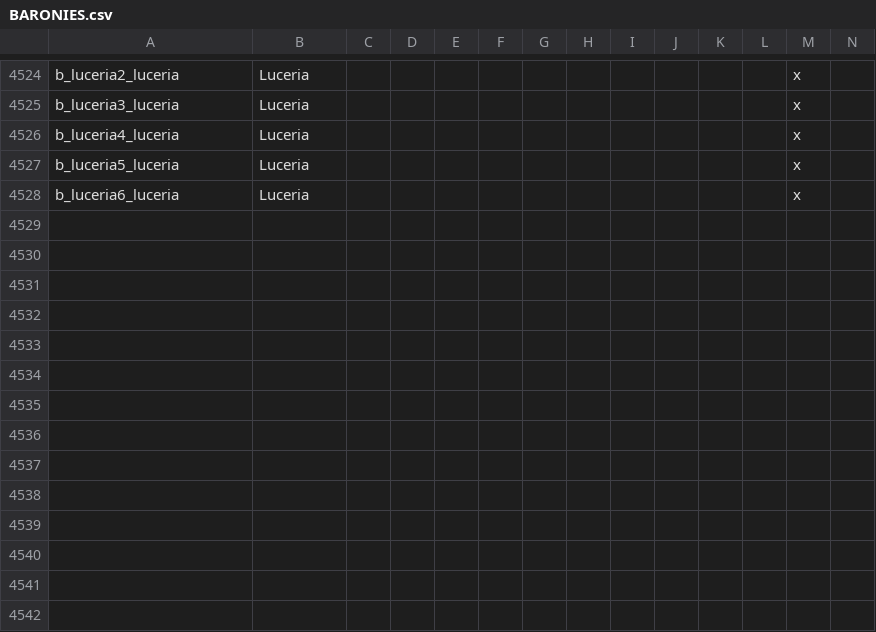
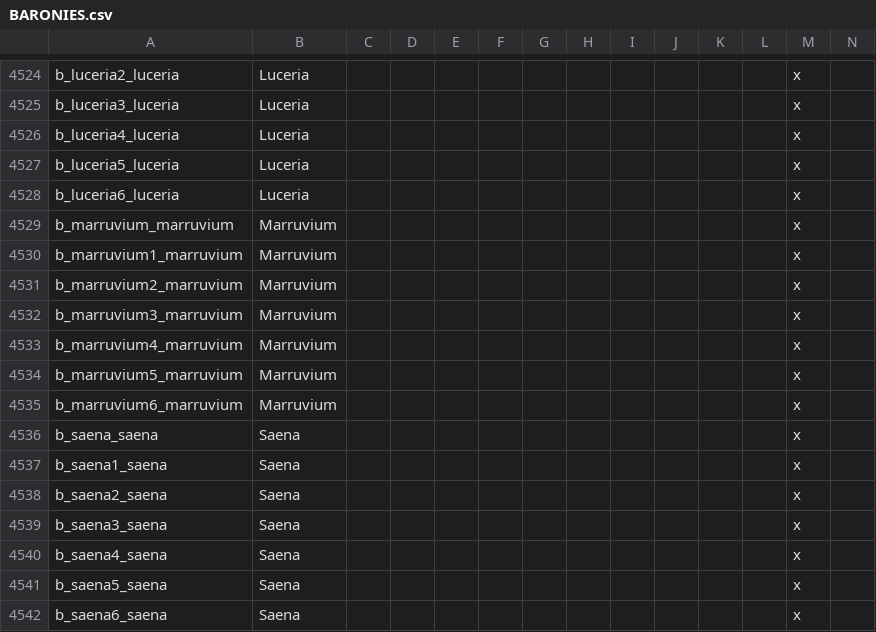
Before and after one commit to tannerflick4/Diadochi-Kings-Revival, a CSV file: diadochi/localisation/BARONIES.csv, drawn as a sheet; only a part is shown, gaps mark what is left out; rows hold the shown columns only; the diff names each change by its address in the sheet, - before the commit and + after, or states it on an @@ line.

```diff
--- a/diadochi/localisation/BARONIES.csv
+++ b/diadochi/localisation/BARONIES.csv
+row 4529: b_marruvium_marruvium | Marruvium |  |  |  |  |  |  |  |  |  |  | x
+row 4530: b_marruvium1_marruvium | Marruvium |  |  |  |  |  |  |  |  |  |  | x
+row 4531: b_marruvium2_marruvium | Marruvium |  |  |  |  |  |  |  |  |  |  | x
+row 4532: b_marruvium3_marruvium | Marruvium |  |  |  |  |  |  |  |  |  |  | x
+row 4533: b_marruvium4_marruvium | Marruvium |  |  |  |  |  |  |  |  |  |  | x
+row 4534: b_marruvium5_marruvium | Marruvium |  |  |  |  |  |  |  |  |  |  | x
+row 4535: b_marruvium6_marruvium | Marruvium |  |  |  |  |  |  |  |  |  |  | x
+row 4536: b_saena_saena | Saena |  |  |  |  |  |  |  |  |  |  | x
+row 4537: b_saena1_saena | Saena |  |  |  |  |  |  |  |  |  |  | x
+row 4538: b_saena2_saena | Saena |  |  |  |  |  |  |  |  |  |  | x
+row 4539: b_saena3_saena | Saena |  |  |  |  |  |  |  |  |  |  | x
+row 4540: b_saena4_saena | Saena |  |  |  |  |  |  |  |  |  |  | x
+row 4541: b_saena5_saena | Saena |  |  |  |  |  |  |  |  |  |  | x
+row 4542: b_saena6_saena | Saena |  |  |  |  |  |  |  |  |  |  | x
```
Also changed, not shown: 53 other files.
